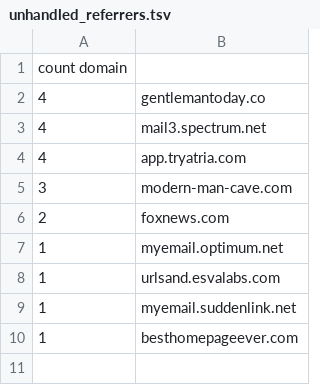
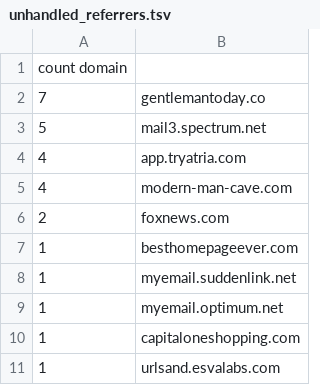
Before and after one commit to ri5pekt/pfm-user-jurney, a TSV file: deploy/analysis/unhandled_referrers.tsv, drawn as a sheet.

```diff
--- a/deploy/analysis/unhandled_referrers.tsv
+++ b/deploy/analysis/unhandled_referrers.tsv
@@ -1,10 +1,11 @@
 count	domain
-4|gentlemantoday.co
-4|mail3.spectrum.net
+7|gentlemantoday.co
+5|mail3.spectrum.net
 4|app.tryatria.com
-3|modern-man-cave.com
+4|modern-man-cave.com
 2|foxnews.com
+1|besthomepageever.com
+1|myemail.suddenlink.net
 1|myemail.optimum.net
+1|capitaloneshopping.com
 1|urlsand.esvalabs.com
-1|myemail.suddenlink.net
-1|besthomepageever.com
```
Also changed, not shown: deploy/analysis/channel_breakdown.tsv, deploy/analysis/entry_paths.tsv, 11 other files.
